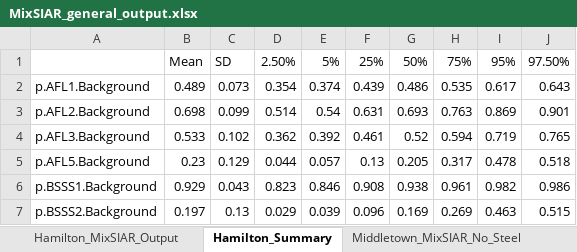
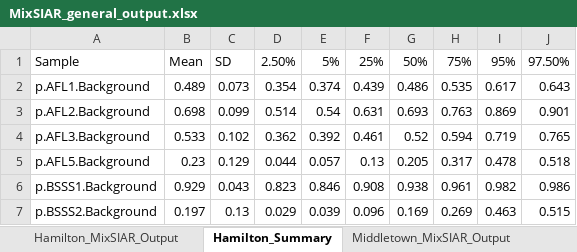
Before and after one commit to dietrimj/Pb_pollution_sourcing_MixSIAR, an Excel workbook: MixSIAR_general_output.xlsx, sheet Hamilton_Summary, drawn as a sheet; only a part is shown; values as stored, in another font and other column widths than the file's, no borders; the diff names each change by its address in the sheet, - before the commit and + after, or states it on an @@ line.

```diff
--- a/MixSIAR_general_output.xlsx (sheet Hamilton_Summary)
+++ b/MixSIAR_general_output.xlsx (sheet Hamilton_Summary)
-sheet tab: Middletown_MixSIAR_No_Steel
-A1: (empty)
+A1: Sample
```
Also changed, not shown: sheet Middletown_MixSIAR_Summary, sheet Middletown_MixSIAR_Output, other sheet tabs, 4 other files.
